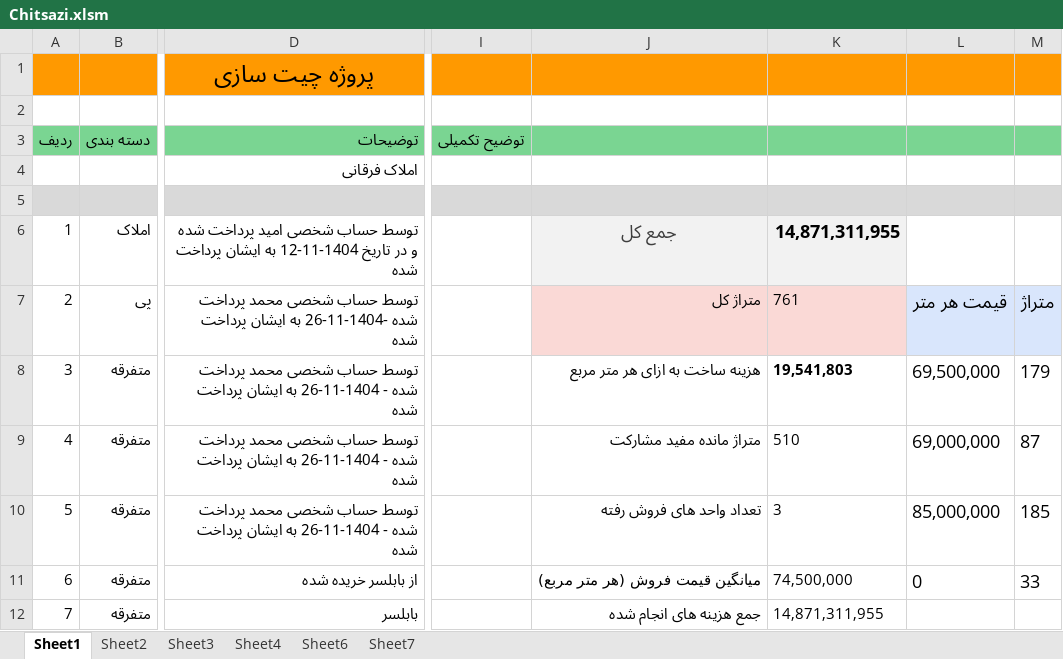
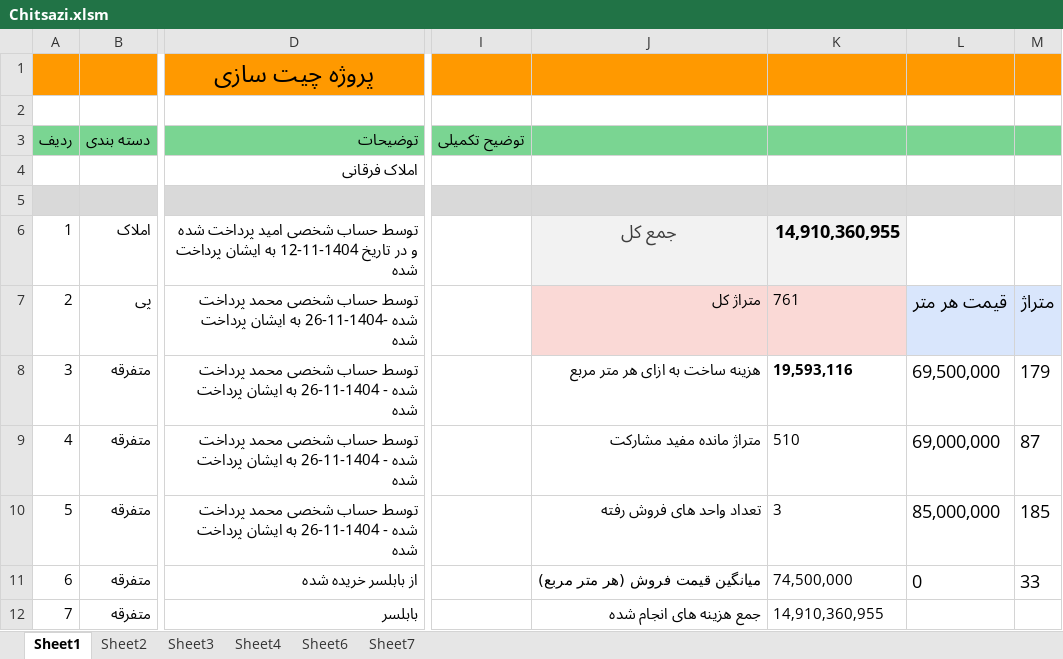
Before and after one commit to mostafavim1990/sadabad-team, an Excel workbook: report/chitsazi/Chitsazi.xlsm, sheet Sheet1, drawn as a sheet; only a part is shown, gaps mark what is left out; values as stored, in another font and other column widths than the file's, no borders; charts and pictures and conditional formats not drawn; the diff covers the shown part only; the diff names each change by its address in the sheet, - before the commit and + after, or states it on an @@ line.

```diff
--- a/report/chitsazi/Chitsazi.xlsm (sheet Sheet1)
+++ b/report/chitsazi/Chitsazi.xlsm (sheet Sheet1)
-K6: 14,871,311,955
+K6: 14,910,360,955
-K8: 19,541,803
+K8: 19,593,116
-K12: 14,871,311,955
+K12: 14,910,360,955
```
Also changed, not shown: 5 added rows and 3 edited cells elsewhere in this sheet, sheet Sheet7, charts or pictures, report/farhangian/Farhangian.xlsm, report/sarafi/arz.xlsm, 6 other files.
